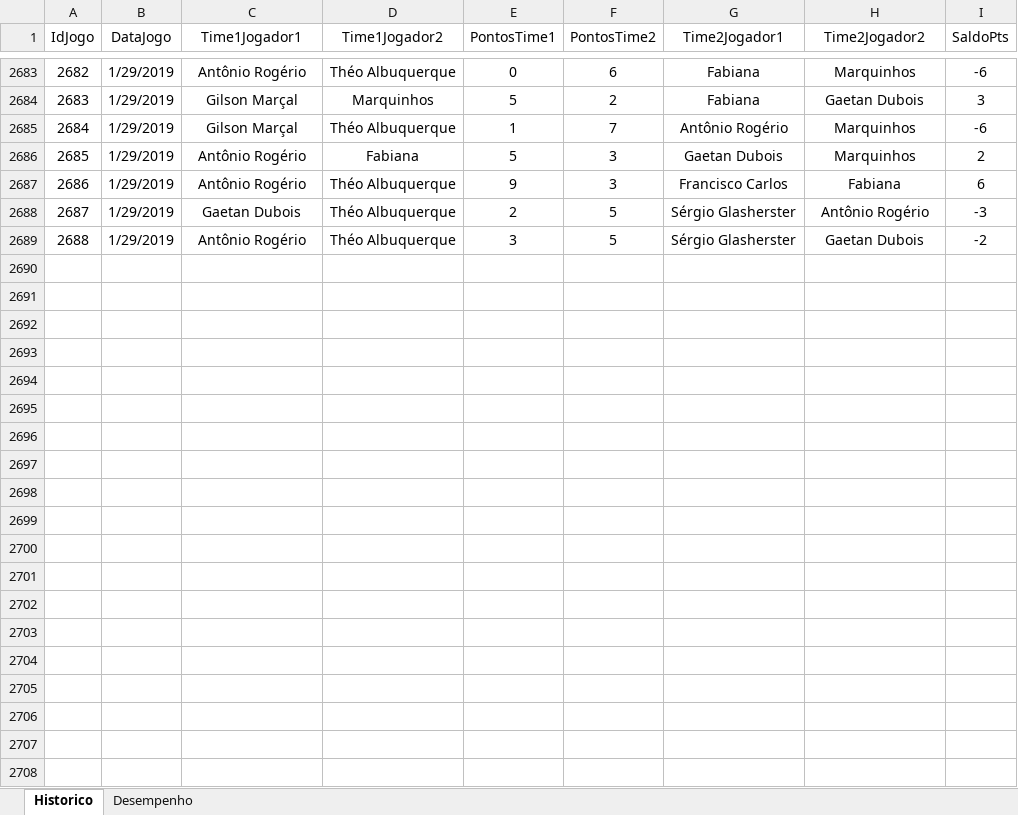
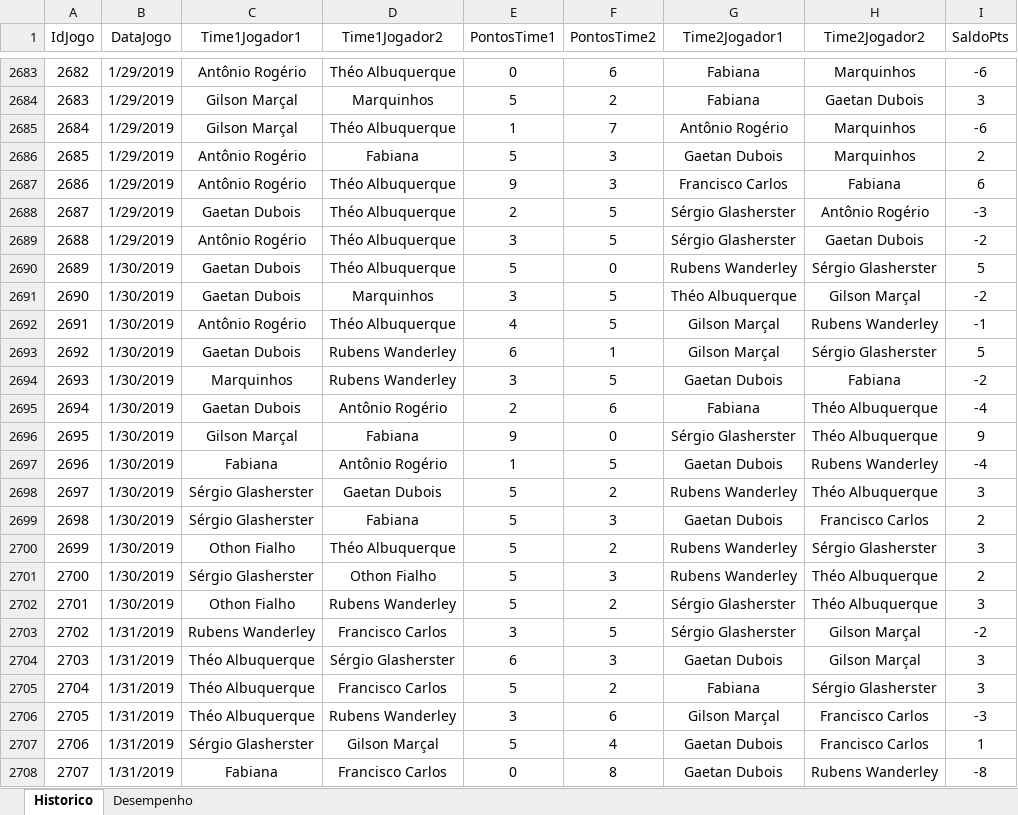
Before and after one commit to theoadepaula/domino, an Excel workbook: src/Domino.xlsm, sheet Historico, drawn as a sheet; only a part is shown, gaps mark what is left out; values as stored, in another font and other column widths than the file's, no borders; table styles not drawn; the diff covers the shown part only; the diff names each change by its address in the sheet, - before the commit and + after, or states it on an @@ line.

```diff
--- a/src/Domino.xlsm (sheet Historico)
+++ b/src/Domino.xlsm (sheet Historico)
+row 2690: 2689 | 1/30/2019 | Gaetan Dubois | Théo Albuquerque | 5 | 0 | Rubens Wanderley | Sérgio Glasherster | 5
+row 2691: 2690 | 1/30/2019 | Gaetan Dubois | Marquinhos | 3 | 5 | Théo Albuquerque | Gilson Marçal | -2
+row 2692: 2691 | 1/30/2019 | Antônio Rogério | Théo Albuquerque | 4 | 5 | Gilson Marçal | Rubens Wanderley | -1
+row 2693: 2692 | 1/30/2019 | Gaetan Dubois | Rubens Wanderley | 6 | 1 | Gilson Marçal | Sérgio Glasherster | 5
+row 2694: 2693 | 1/30/2019 | Marquinhos | Rubens Wanderley | 3 | 5 | Gaetan Dubois | Fabiana | -2
+row 2695: 2694 | 1/30/2019 | Gaetan Dubois | Antônio Rogério | 2 | 6 | Fabiana | Théo Albuquerque | -4
+row 2696: 2695 | 1/30/2019 | Gilson Marçal | Fabiana | 9 | 0 | Sérgio Glasherster | Théo Albuquerque | 9
+row 2697: 2696 | 1/30/2019 | Fabiana | Antônio Rogério | 1 | 5 | Gaetan Dubois | Rubens Wanderley | -4
+row 2698: 2697 | 1/30/2019 | Sérgio Glasherster | Gaetan Dubois | 5 | 2 | Rubens Wanderley | Théo Albuquerque | 3
+row 2699: 2698 | 1/30/2019 | Sérgio Glasherster | Fabiana | 5 | 3 | Gaetan Dubois | Francisco Carlos | 2
+row 2700: 2699 | 1/30/2019 | Othon Fialho | Théo Albuquerque | 5 | 2 | Rubens Wanderley | Sérgio Glasherster | 3
+row 2701: 2700 | 1/30/2019 | Sérgio Glasherster | Othon Fialho | 5 | 3 | Rubens Wanderley | Théo Albuquerque | 2
+row 2702: 2701 | 1/30/2019 | Othon Fialho | Rubens Wanderley | 5 | 2 | Sérgio Glasherster | Théo Albuquerque | 3
+row 2703: 2702 | 1/31/2019 | Rubens Wanderley | Francisco Carlos | 3 | 5 | Sérgio Glasherster | Gilson Marçal | -2
+row 2704: 2703 | 1/31/2019 | Théo Albuquerque | Sérgio Glasherster | 6 | 3 | Gaetan Dubois | Gilson Marçal | 3
+row 2705: 2704 | 1/31/2019 | Théo Albuquerque | Francisco Carlos | 5 | 2 | Fabiana | Sérgio Glasherster | 3
+row 2706: 2705 | 1/31/2019 | Théo Albuquerque | Rubens Wanderley | 3 | 6 | Gilson Marçal | Francisco Carlos | -3
+row 2707: 2706 | 1/31/2019 | Sérgio Glasherster | Gilson Marçal | 5 | 4 | Gaetan Dubois | Francisco Carlos | 1
+row 2708: 2707 | 1/31/2019 | Fabiana | Francisco Carlos | 0 | 8 | Gaetan Dubois | Rubens Wanderley | -8
```
Also changed, not shown: 178 added rows elsewhere in this sheet, sheet Desempenho, 5 other files.
